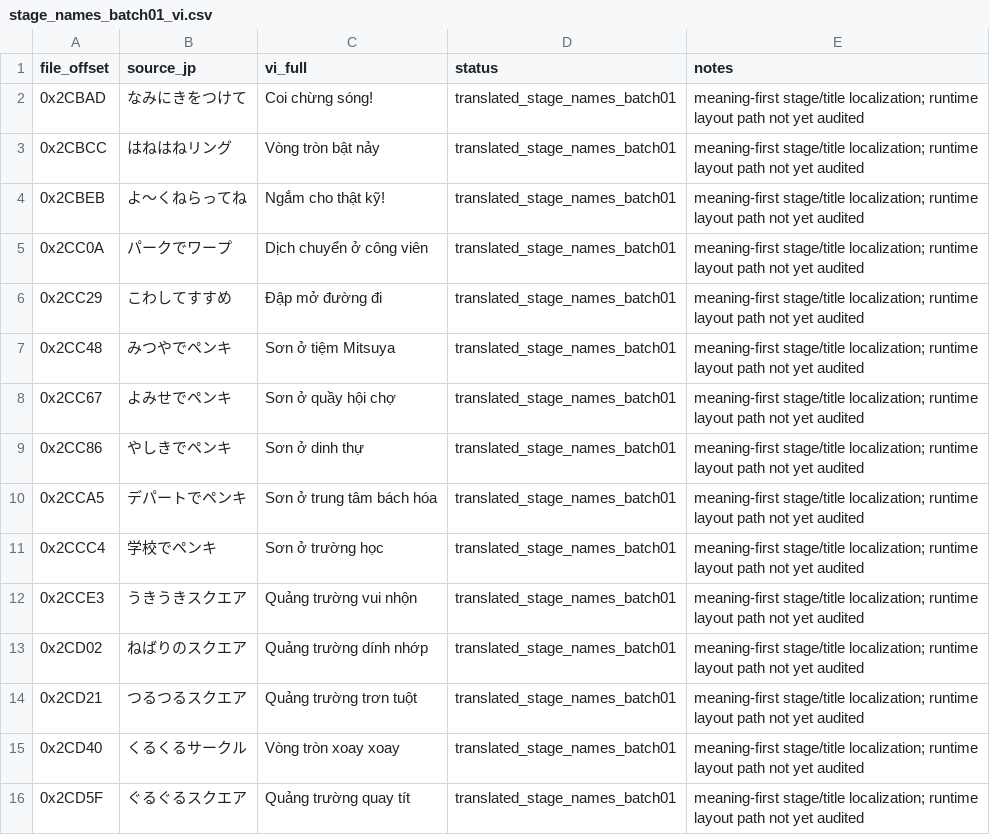
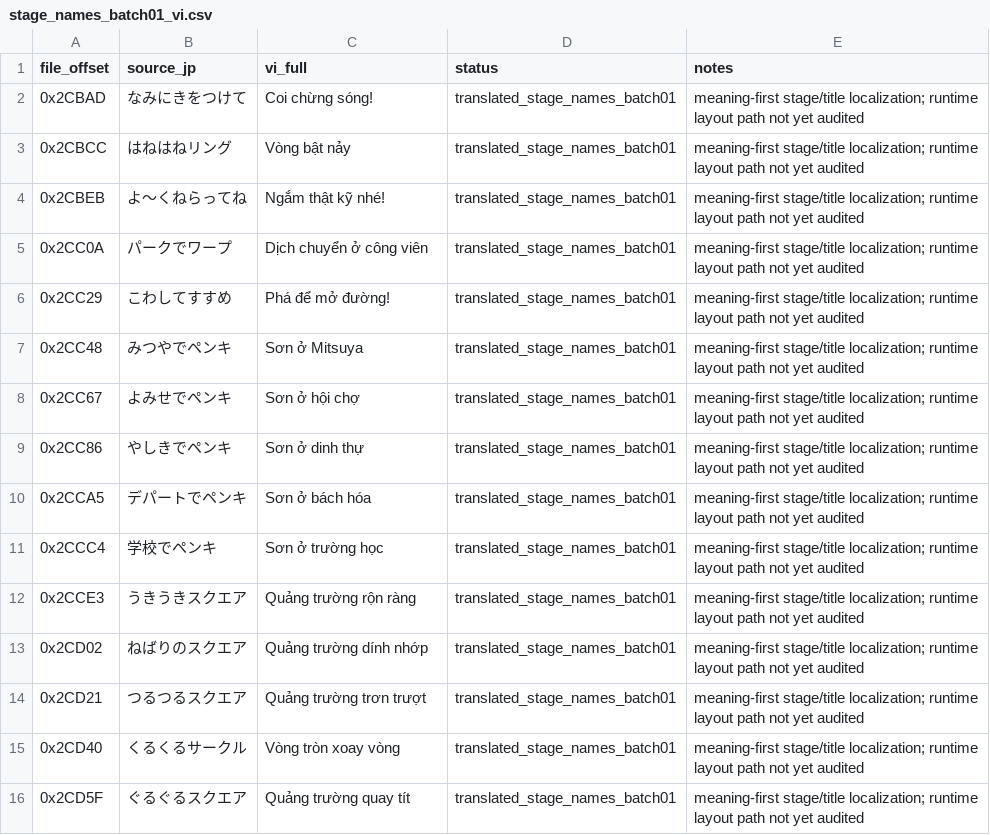
Before and after one commit to RVTGMzz/VHSNES, a CSV file: games/ChibiMarukoChan-Mezase-Minami-no-Island/translation/source/stage_names_batch01_vi.csv, drawn as a sheet.

Commit message:
chibi: merge remaining BOM-header UI and stage Vietnamese into canonical source

```diff
--- a/games/ChibiMarukoChan-Mezase-Minami-no-Island/translation/source/stage_names_batch01_vi.csv
+++ b/games/ChibiMarukoChan-Mezase-Minami-no-Island/translation/source/stage_names_batch01_vi.csv
@@ -2,15 +2,15 @@
 0x2CBAD,なみにきをつけて,Coi chừng sóng!,translated_stage_names_batch01,meaning-first stage/title localization; runtime layout path not yet audited
-0x2CBCC,はねはねリング,Vòng tròn bật nảy,translated_stage_names_batch01,meaning-first stage/title localization; runtime layout path not yet audited
-0x2CBEB,よ～くねらってね,Ngắm cho thật kỹ!,translated_stage_names_batch01,meaning-first stage/title localization; runtime layout path not yet audited
+0x2CBCC,はねはねリング,Vòng bật nảy,translated_stage_names_batch01,meaning-first stage/title localization; runtime layout path not yet audited
+0x2CBEB,よ～くねらってね,Ngắm thật kỹ nhé!,translated_stage_names_batch01,meaning-first stage/title localization; runtime layout path not yet audited
 0x2CC0A,パークでワープ,Dịch chuyển ở công viên,translated_stage_names_batch01,meaning-first stage/title localization; runtime layout path not yet audited
-0x2CC29,こわしてすすめ,Đập mở đường đi,translated_stage_names_batch01,meaning-first stage/title localization; runtime layout path not yet audited
-0x2CC48,みつやでペンキ,Sơn ở tiệm Mitsuya,translated_stage_names_batch01,meaning-first stage/title localization; runtime layout path not yet audited
-0x2CC67,よみせでペンキ,Sơn ở quầy hội chợ,translated_stage_names_batch01,meaning-first stage/title localization; runtime layout path not yet audited
+0x2CC29,こわしてすすめ,Phá để mở đường!,translated_stage_names_batch01,meaning-first stage/title localization; runtime layout path not yet audited
+0x2CC48,みつやでペンキ,Sơn ở Mitsuya,translated_stage_names_batch01,meaning-first stage/title localization; runtime layout path not yet audited
+0x2CC67,よみせでペンキ,Sơn ở hội chợ,translated_stage_names_batch01,meaning-first stage/title localization; runtime layout path not yet audited
 0x2CC86,やしきでペンキ,Sơn ở dinh thự,translated_stage_names_batch01,meaning-first stage/title localization; runtime layout path not yet audited
-0x2CCA5,デパートでペンキ,Sơn ở trung tâm bách hóa,translated_stage_names_batch01,meaning-first stage/title localization; runtime layout path not yet audited
+0x2CCA5,デパートでペンキ,Sơn ở bách hóa,translated_stage_names_batch01,meaning-first stage/title localization; runtime layout path not yet audited
 0x2CCC4,学校でペンキ,Sơn ở trường học,translated_stage_names_batch01,meaning-first stage/title localization; runtime layout path not yet audited
-0x2CCE3,うきうきスクエア,Quảng trường vui nhộn,translated_stage_names_batch01,meaning-first stage/title localization; runtime layout path not yet audited
+0x2CCE3,うきうきスクエア,Quảng trường rộn ràng,translated_stage_names_batch01,meaning-first stage/title localization; runtime layout path not yet audited
 0x2CD02,ねばりのスクエア,Quảng trường dính nhớp,translated_stage_names_batch01,meaning-first stage/title localization; runtime layout path not yet audited
-0x2CD21,つるつるスクエア,Quảng trường trơn tuột,translated_stage_names_batch01,meaning-first stage/title localization; runtime layout path not yet audited
-0x2CD40,くるくるサークル,Vòng tròn xoay xoay,translated_stage_names_batch01,meaning-first stage/title localization; runtime layout path not yet audited
+0x2CD21,つるつるスクエア,Quảng trường trơn trượt,translated_stage_names_batch01,meaning-first stage/title localization; runtime layout path not yet audited
+0x2CD40,くるくるサークル,Vòng tròn xoay vòng,translated_stage_names_batch01,meaning-first stage/title localization; runtime layout path not yet audited
 0x2CD5F,ぐるぐるスクエア,Quảng trường quay tít,translated_stage_names_batch01,meaning-first stage/title localization; runtime layout path not yet audited
```
